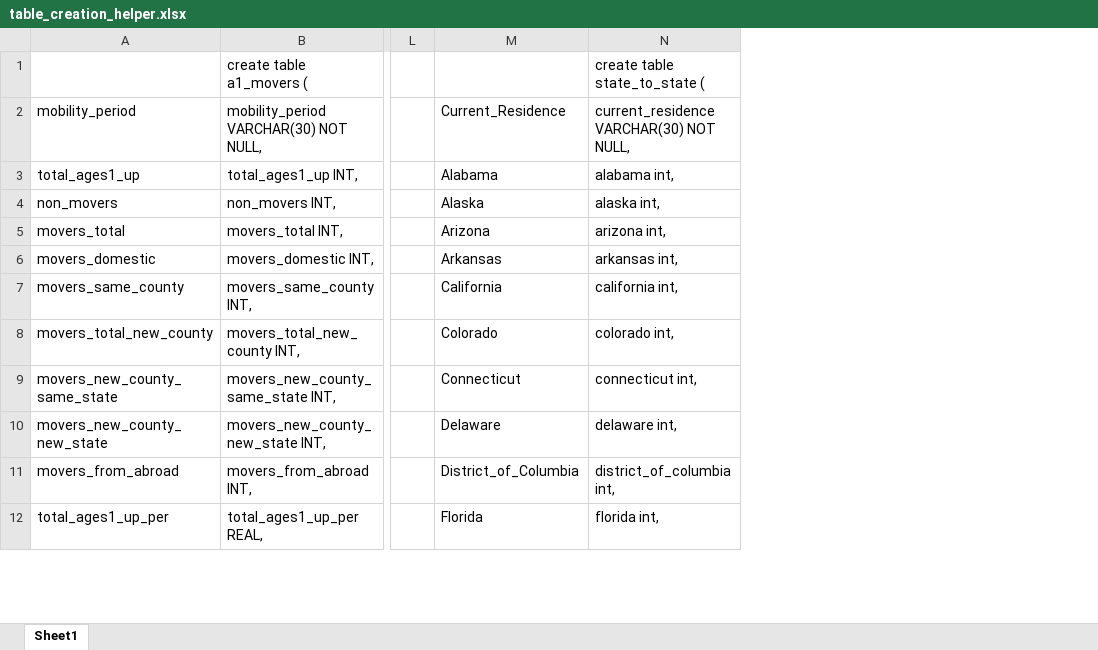
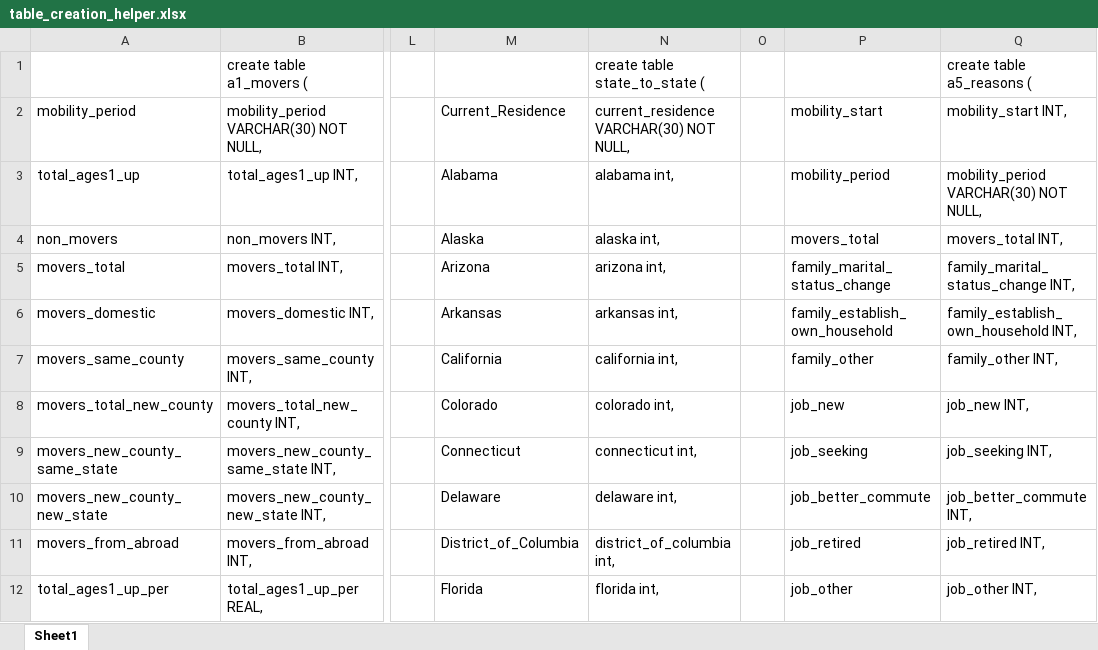
Before and after one commit to kitty-cat-catania/interactive_storytelling, an Excel workbook: code/table_creation_helper.xlsx, sheet Sheet1, drawn as a sheet; only a part is shown, gaps mark what is left out; values as stored, in another font and other column widths than the file's, no borders; the diff names each change by its address in the sheet, - before the commit and + after, or states it on an @@ line.

```diff
--- a/code/table_creation_helper.xlsx (sheet Sheet1)
+++ b/code/table_creation_helper.xlsx (sheet Sheet1)
+column O, empty
+column P, rows 2-12: mobility_start | mobility_period | movers_total | family_marital_status_change | family_establish_own_household | family_other | job_new | job_seeking | job_better_commute | job_retired | job_other
+column Q, rows 1-12: create table a5_reasons ( | mobility_start INT, | mobility_period VARCHAR(30) NOT NULL, | movers_total INT, | family_marital_status_change INT, | family_establish_own_household INT, | family_other INT, | job_new INT, | job_seeking INT, | job_better_commute INT, | job_retired INT, | job_other INT,
```
Also changed, not shown: 4 other files.
